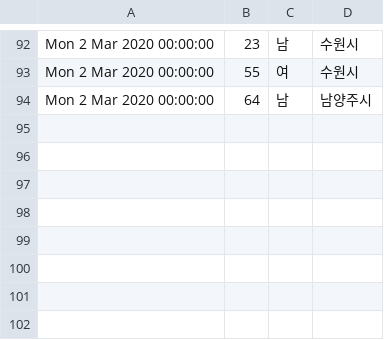
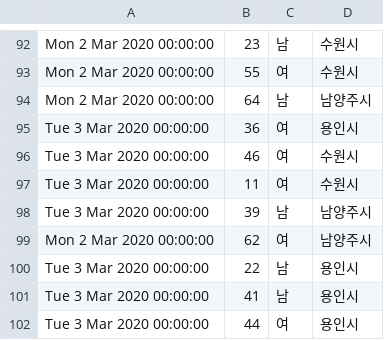
Before and after one commit to yusungchang/corona19korea.com, a CSV file: src/output/gyunggi-corona19-data.csv, drawn as a sheet; only a part is shown, gaps mark what is left out.

```diff
--- a/src/output/gyunggi-corona19-data.csv
+++ b/src/output/gyunggi-corona19-data.csv
@@ -94 +94,9 @@
 "Mon 2 Mar 2020 00:00:00",64,"남","남양주시"
+"Tue 3 Mar 2020 00:00:00",36,"여","용인시"
+"Tue 3 Mar 2020 00:00:00",46,"여","수원시"
+"Tue 3 Mar 2020 00:00:00",11,"여","수원시"
+"Tue 3 Mar 2020 00:00:00",39,"남","남양주시"
+"Mon 2 Mar 2020 00:00:00",62,"여","남양주시"
+"Tue 3 Mar 2020 00:00:00",22,"남","용인시"
+"Tue 3 Mar 2020 00:00:00",41,"남","용인시"
+"Tue 3 Mar 2020 00:00:00",44,"여","용인시"
```
Also changed, not shown: src/output/korea-corona19-data.csv, src/output/seoul-corona19-data.csv, 2 other files.
